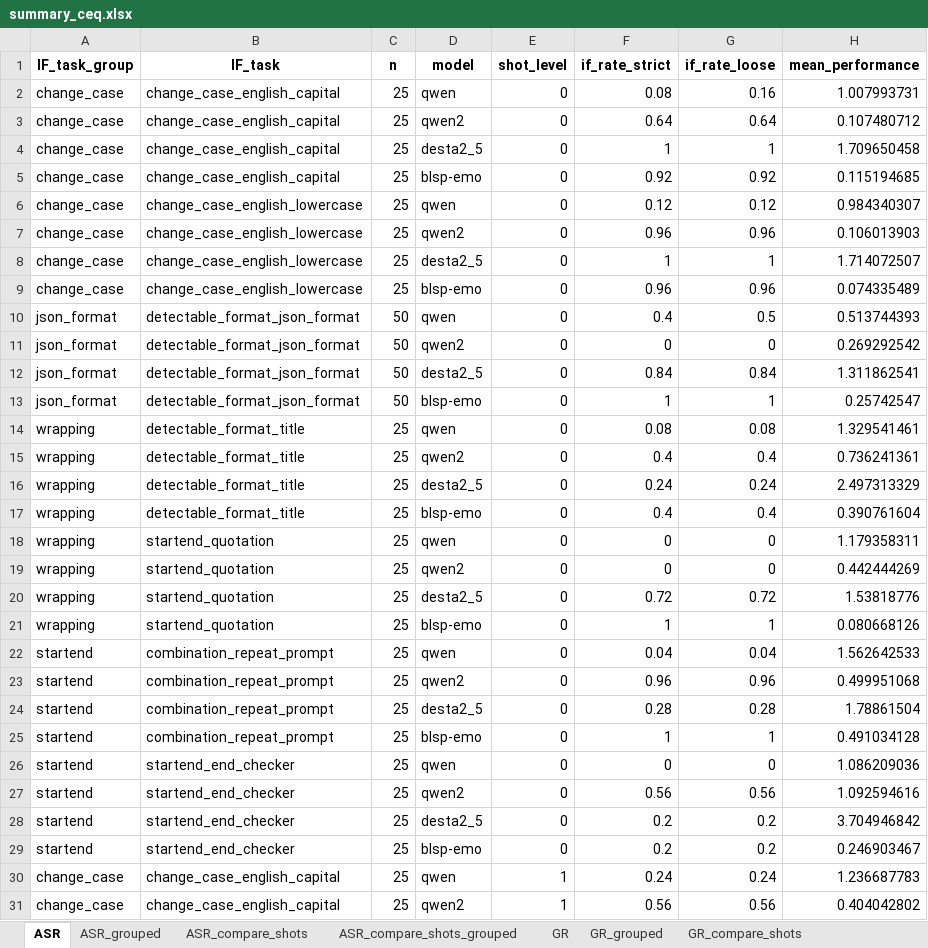
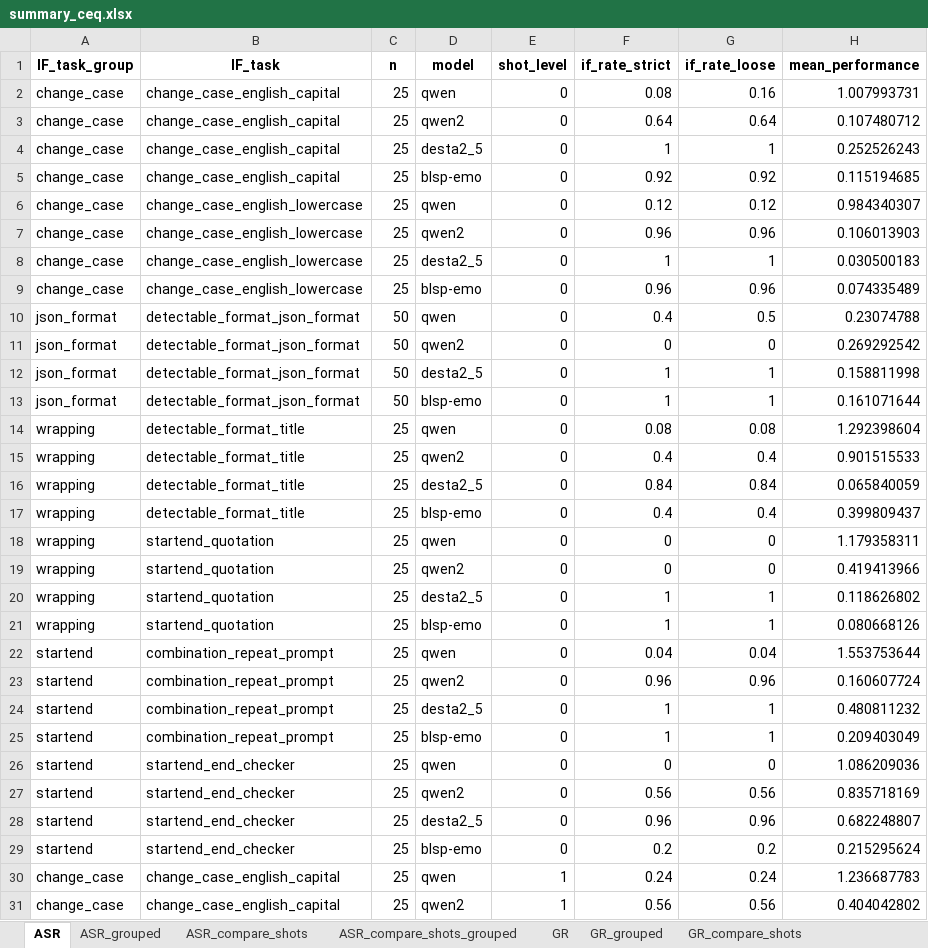
Before and after one commit to yenting-biao/MAI-2025-Fall-Final-Project-Group-3, an Excel workbook: analysis/summary_ceq.xlsx, sheet ASR, drawn as a sheet; only a part is shown; values as stored, in another font and other column widths than the file's, no borders; the diff covers the shown part only; the diff names each change by its address in the sheet, - before the commit and + after, or states it on an @@ line.

```diff
--- a/analysis/summary_ceq.xlsx (sheet ASR)
+++ b/analysis/summary_ceq.xlsx (sheet ASR)
-H4 (mean_performance): 1.709650458
+H4 (mean_performance): 0.252526243
-H8 (mean_performance): 1.714072507
+H8 (mean_performance): 0.030500183
-H10 (mean_performance): 0.513744393
+H10 (mean_performance): 0.23074788
-F12 (if_rate_strict): 0.84
+F12 (if_rate_strict): 1
-G12 (if_rate_loose): 0.84
+G12 (if_rate_loose): 1
-H12 (mean_performance): 1.311862541
+H12 (mean_performance): 0.158811998
-H13 (mean_performance): 0.25742547
+H13 (mean_performance): 0.161071644
-H14 (mean_performance): 1.329541461
+H14 (mean_performance): 1.292398604
-H15 (mean_performance): 0.736241361
+H15 (mean_performance): 0.901515533
-F16 (if_rate_strict): 0.24
+F16 (if_rate_strict): 0.84
-G16 (if_rate_loose): 0.24
+G16 (if_rate_loose): 0.84
-H16 (mean_performance): 2.497313329
+H16 (mean_performance): 0.065840059
-H17 (mean_performance): 0.390761604
+H17 (mean_performance): 0.399809437
-H19 (mean_performance): 0.442444269
+H19 (mean_performance): 0.419413966
-F20 (if_rate_strict): 0.72
+F20 (if_rate_strict): 1
-G20 (if_rate_loose): 0.72
+G20 (if_rate_loose): 1
-H20 (mean_performance): 1.53818776
+H20 (mean_performance): 0.118626802
-H22 (mean_performance): 1.562642533
+H22 (mean_performance): 1.553753644
-H23 (mean_performance): 0.499951068
+H23 (mean_performance): 0.160607724
-F24 (if_rate_strict): 0.28
+F24 (if_rate_strict): 1
-G24 (if_rate_loose): 0.28
+G24 (if_rate_loose): 1
-H24 (mean_performance): 1.78861504
+H24 (mean_performance): 0.480811232
-H25 (mean_performance): 0.491034128
+H25 (mean_performance): 0.209403049
-H27 (mean_performance): 1.092594616
+H27 (mean_performance): 0.835718169
-F28 (if_rate_strict): 0.2
+F28 (if_rate_strict): 0.96
-G28 (if_rate_loose): 0.2
+G28 (if_rate_loose): 0.96
-H28 (mean_performance): 3.704946842
+H28 (mean_performance): 0.682248807
-H29 (mean_performance): 0.246903467
+H29 (mean_performance): 0.215295624
```
Also changed, not shown: 235 edited cells elsewhere in this sheet, sheet ASR_compare_shots, sheet GR, sheet GR_compare_shots, sheet ASR_grouped, sheet ASR_compare_shots_grouped, sheet SER, 5 more sheets, 26 other files.
